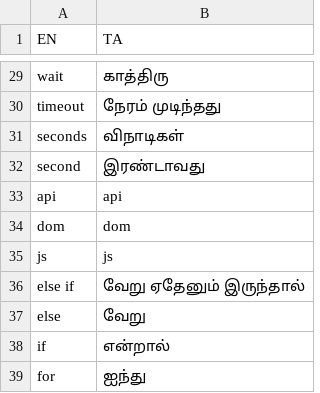
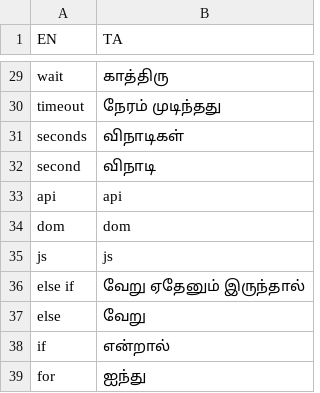
Before and after one commit to aisingapore/TagUI, a CSV file: src/languages/tamil.csv, drawn as a sheet; only a part is shown, gaps mark what is left out; the diff covers the shown part only.

```diff
--- a/src/languages/tamil.csv
+++ b/src/languages/tamil.csv
@@ -31,3 +31,3 @@ timeout,நேரம் முடிந்தது
 seconds,விநாடிகள்
-second,இரண்டாவது
+second,விநாடி
 api,api
```
Also changed, not shown: 17 edited cells elsewhere in this file.
